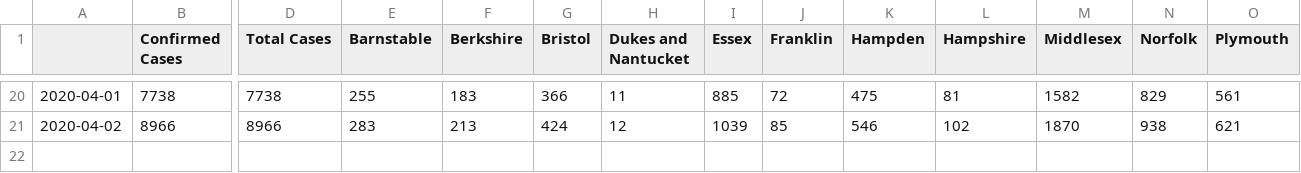
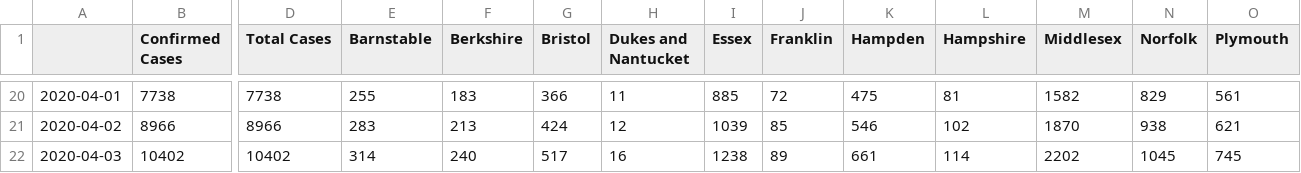
Before and after one commit to dkhall/MA-COVID-19-data-analysis, a CSV file: data/ma_covid_19.csv, drawn as a sheet; only a part is shown, gaps mark what is left out; rows hold the shown columns only; the diff names each change by its address in the sheet, - before the commit and + after, or states it on an @@ line.

```diff
--- a/data/ma_covid_19.csv
+++ b/data/ma_covid_19.csv
+row 22: 2020-04-03 | 10402 | 10402 | 314 | 240 | 517 | 16 | 1238 | 89 | 661 | 114 | 2202 | 1045 | 745
```
Also changed, not shown: 3 other files.
